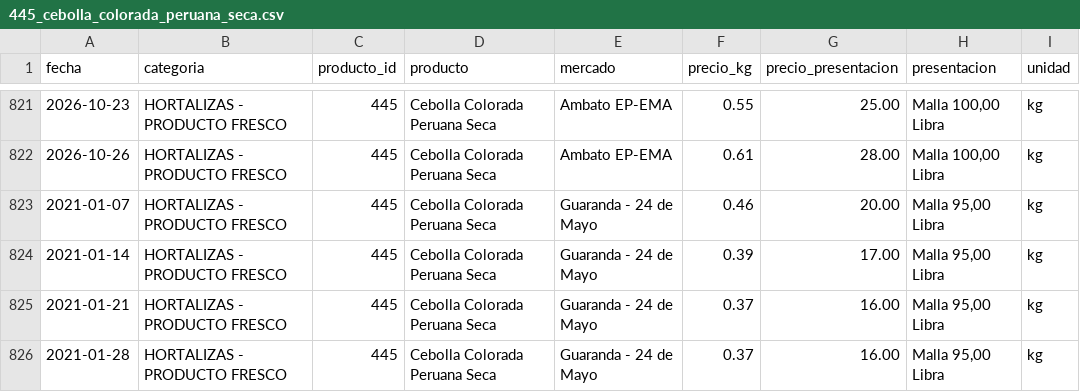
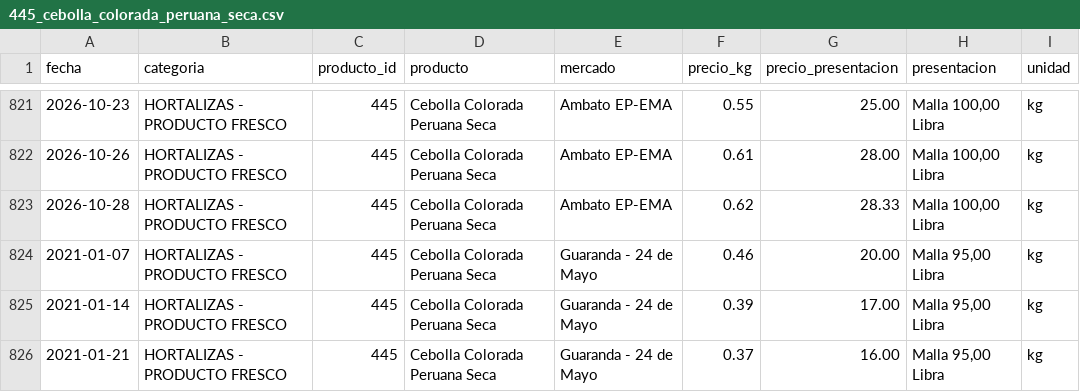
Before and after one commit to alexeperez/precios-agro-ecuador, a CSV file: datos/historico/productos/445_cebolla_colorada_peruana_seca.csv, drawn as a sheet; only a part is shown, gaps mark what is left out; the shorter side is filled out with more unchanged rows; the diff names each change by its address in the sheet, - before the commit and + after, or states it on an @@ line.

```diff
--- a/datos/historico/productos/445_cebolla_colorada_peruana_seca.csv
+++ b/datos/historico/productos/445_cebolla_colorada_peruana_seca.csv
+row 823: 2026-10-28 | HORTALIZAS - PRODUCTO FRESCO | 445 | Cebolla Colorada Peruana Seca | Ambato EP-EMA | 0.62 | 28.33 | Malla 100,00 Libra | kg
```
Also changed, not shown: datos/historico/productos/112_haba_tierna_en_vaina.csv, datos/historico/productos/133_cebolla_blanca_en_rama.csv, 38 other files.
